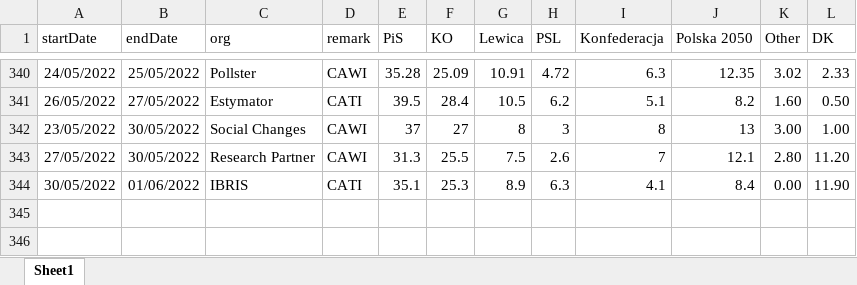
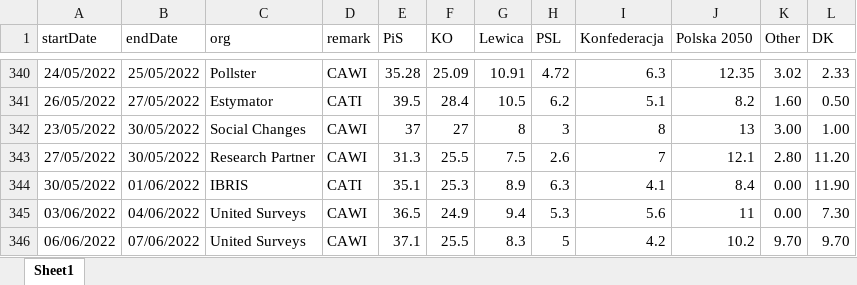
Before and after one commit to BDStanley/pooling-the-poles, an Excel workbook: polldata_gs.xlsx, sheet Sheet1, drawn as a sheet; only a part is shown, gaps mark what is left out; values as stored, in another font and other column widths than the file's, no borders; charts and pictures not drawn; the diff names each change by its address in the sheet, - before the commit and + after, or states it on an @@ line.

```diff
--- a/polldata_gs.xlsx (sheet Sheet1)
+++ b/polldata_gs.xlsx (sheet Sheet1)
+row 345: 03/06/2022 | 04/06/2022 | United Surveys | CAWI | 36.5 | 24.9 | 9.4 | 5.3 | 5.6 | 11 | 0.00 | 7.30
+row 346: 06/06/2022 | 07/06/2022 | United Surveys | CAWI | 37.1 | 25.5 | 8.3 | 5 | 4.2 | 10.2 | 9.70 | 9.70
```
Also changed, not shown: 17 other files.
